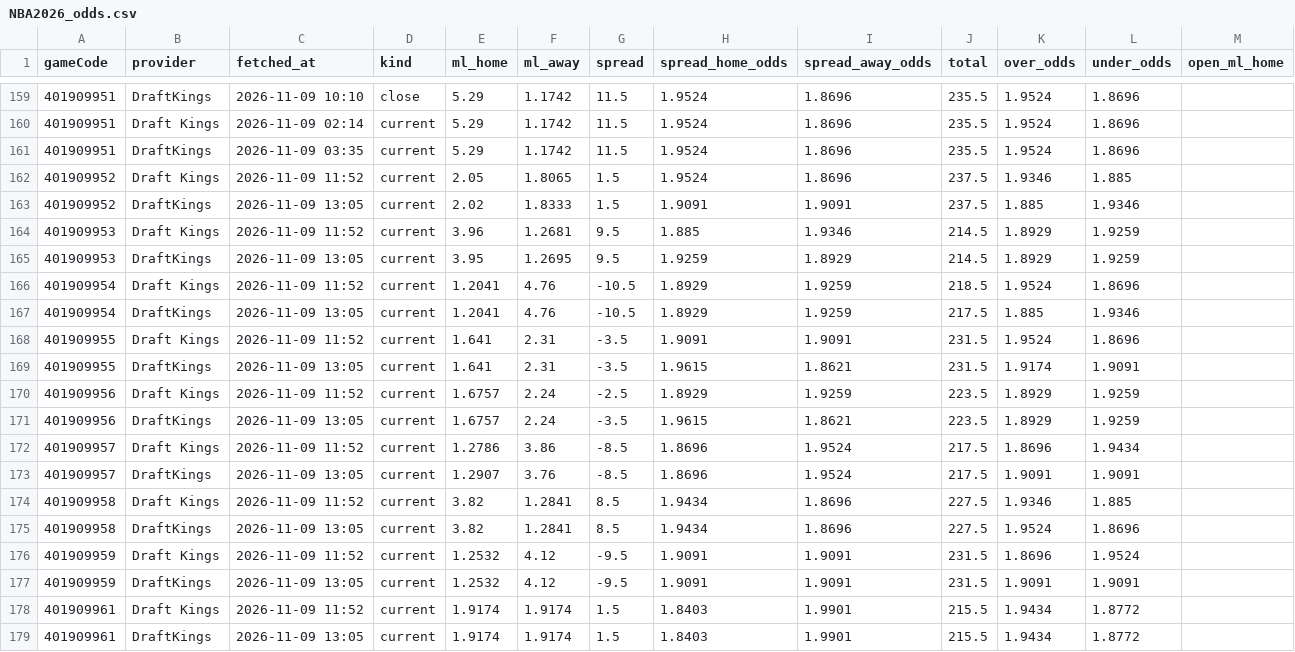
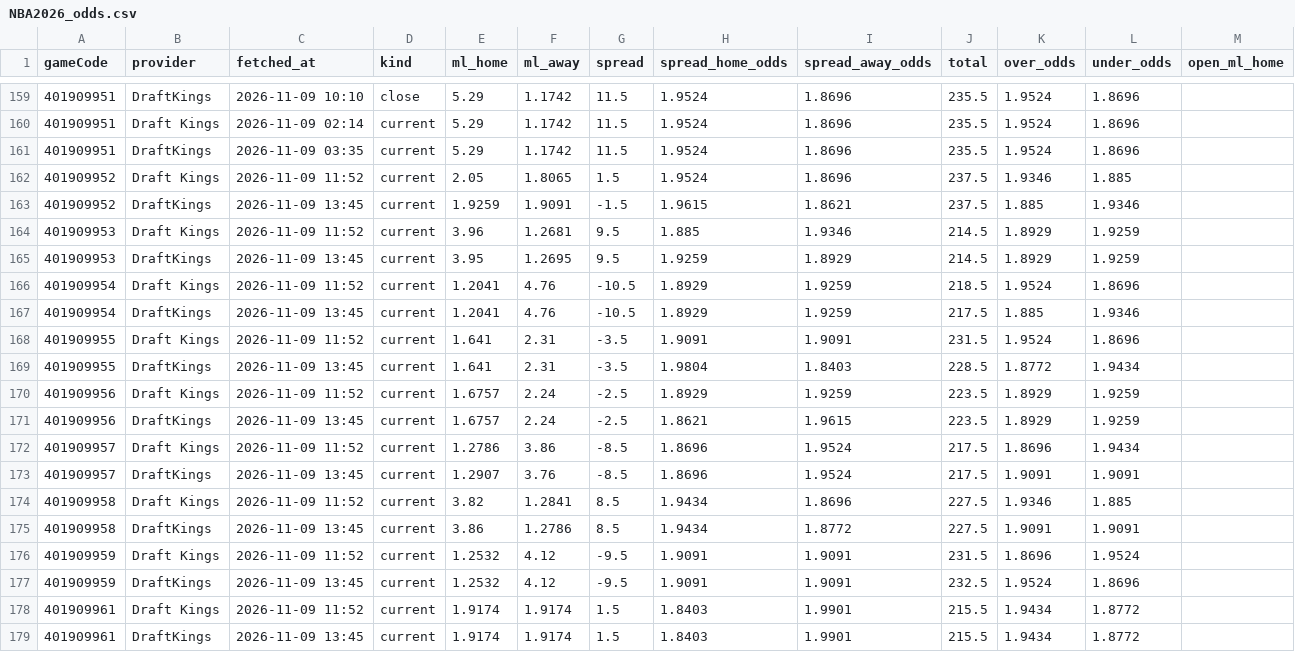
Before and after one commit to tsiamis3/o-dimarxos, a CSV file: data/raw/NBA2026_odds.csv, drawn as a sheet; only a part is shown, gaps mark what is left out; the diff names each change by its address in the sheet, - before the commit and + after, or states it on an @@ line.

```diff
--- a/data/raw/NBA2026_odds.csv
+++ b/data/raw/NBA2026_odds.csv
-C163 (fetched_at): 2026-11-09 13:05
+C163 (fetched_at): 2026-11-09 13:45
-E163 (ml_home): 2.02
+E163 (ml_home): 1.9259
-F163 (ml_away): 1.8333
+F163 (ml_away): 1.9091
-G163 (spread): 1.5
+G163 (spread): -1.5
-H163 (spread_home_odds): 1.9091
+H163 (spread_home_odds): 1.9615
-I163 (spread_away_odds): 1.9091
+I163 (spread_away_odds): 1.8621
-C165 (fetched_at): 2026-11-09 13:05
+C165 (fetched_at): 2026-11-09 13:45
-C167 (fetched_at): 2026-11-09 13:05
+C167 (fetched_at): 2026-11-09 13:45
-C169 (fetched_at): 2026-11-09 13:05
+C169 (fetched_at): 2026-11-09 13:45
-H169 (spread_home_odds): 1.9615
+H169 (spread_home_odds): 1.9804
-I169 (spread_away_odds): 1.8621
+I169 (spread_away_odds): 1.8403
-J169 (total): 231.5
+J169 (total): 228.5
-K169 (over_odds): 1.9174
+K169 (over_odds): 1.8772
-L169 (under_odds): 1.9091
+L169 (under_odds): 1.9434
-C171 (fetched_at): 2026-11-09 13:05
+C171 (fetched_at): 2026-11-09 13:45
-G171 (spread): -3.5
+G171 (spread): -2.5
-H171 (spread_home_odds): 1.9615
+H171 (spread_home_odds): 1.8621
-I171 (spread_away_odds): 1.8621
+I171 (spread_away_odds): 1.9615
-C173 (fetched_at): 2026-11-09 13:05
+C173 (fetched_at): 2026-11-09 13:45
-C175 (fetched_at): 2026-11-09 13:05
+C175 (fetched_at): 2026-11-09 13:45
-E175 (ml_home): 3.82
+E175 (ml_home): 3.86
-F175 (ml_away): 1.2841
+F175 (ml_away): 1.2786
-I175 (spread_away_odds): 1.8696
+I175 (spread_away_odds): 1.8772
-K175 (over_odds): 1.9524
+K175 (over_odds): 1.9091
-L175 (under_odds): 1.8696
+L175 (under_odds): 1.9091
-C177 (fetched_at): 2026-11-09 13:05
+C177 (fetched_at): 2026-11-09 13:45
-J177 (total): 231.5
+J177 (total): 232.5
-K177 (over_odds): 1.9091
+K177 (over_odds): 1.9524
-L177 (under_odds): 1.9091
+L177 (under_odds): 1.8696
-C179 (fetched_at): 2026-11-09 13:05
+C179 (fetched_at): 2026-11-09 13:45
```
Also changed, not shown: data/predictions/GBL_edge.csv, data/predictions/NBA_edge.csv, 1 other file.
